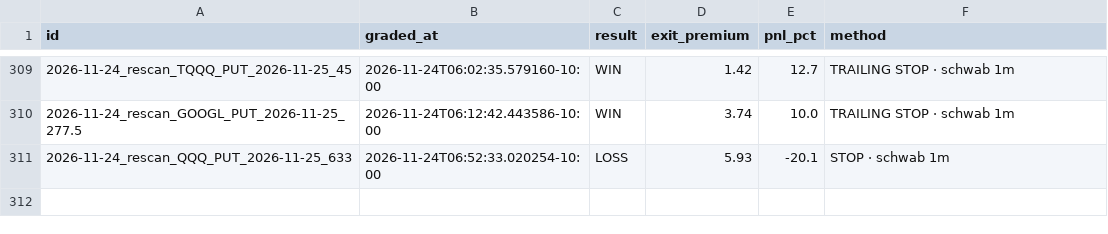
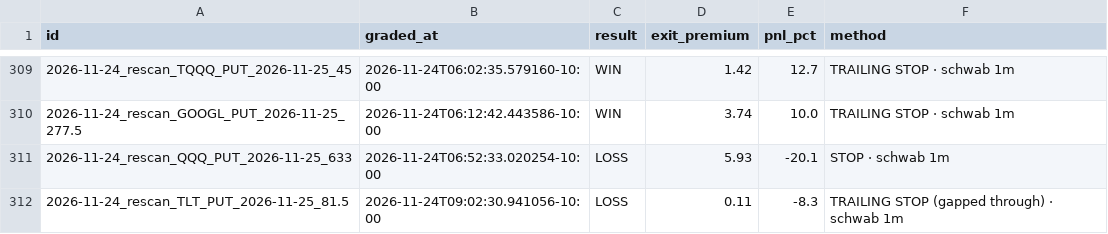
Before and after one commit to Seed808/theesness-market, a CSV file: ledger/grades.csv, drawn as a sheet; only a part is shown, gaps mark what is left out.

Commit message:
ledger: 2026-11-24T19:05Z

```diff
--- a/ledger/grades.csv
+++ b/ledger/grades.csv
@@ -311 +311,2 @@ id,graded_at,result,exit_premium,pnl_pct,method
 2026-11-24_rescan_QQQ_PUT_2026-11-25_633,2026-11-24T06:52:33.020254-10:00,LOSS,5.93,-20.1,STOP · schwab 1m
+2026-11-24_rescan_TLT_PUT_2026-11-25_81.5,2026-11-24T09:02:30.941056-10:00,LOSS,0.11,-8.3,TRAILING STOP (gapped through) · schwab 1m
```
Also changed, not shown: 9 other files.
